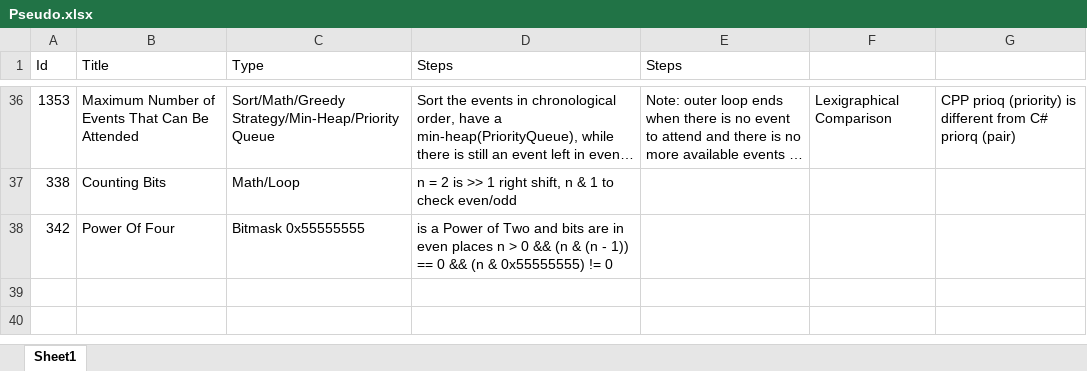
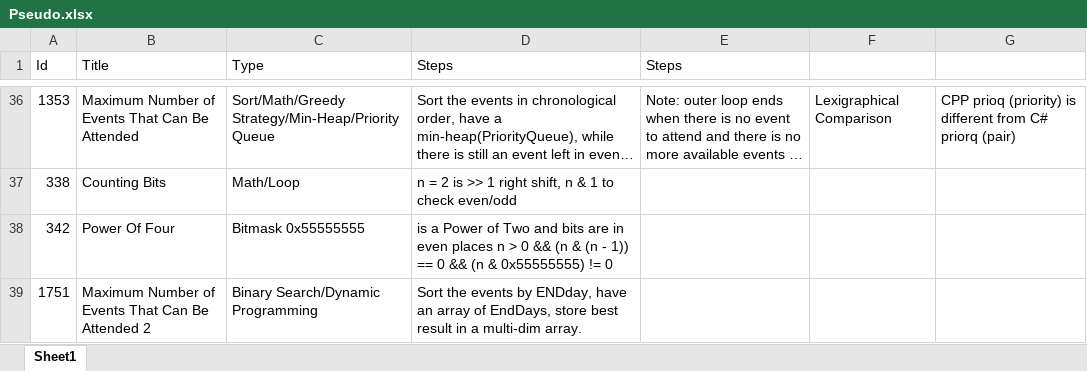
Before and after one commit to Mvrs10/LC_Solutions, an Excel workbook: Pseudo.xlsx, sheet Sheet1, drawn as a sheet; only a part is shown, gaps mark what is left out; long unchanged cells end in …; values as stored, in another font and other column widths than the file's, no borders; the diff names each change by its address in the sheet, - before the commit and + after, or states it on an @@ line.

Commit message:
Maximum Number Of Events That Can Be Attended 2.

```diff
--- a/Pseudo.xlsx (sheet Sheet1)
+++ b/Pseudo.xlsx (sheet Sheet1)
+row 39: 1751 | Maximum Number of Events That Can Be Attended 2 | Binary Search/Dynamic Programming | Sort the events by ENDday, have an array of EndDays, store best result in a multi-dim array.
```
Also changed, not shown: 3 other files.
